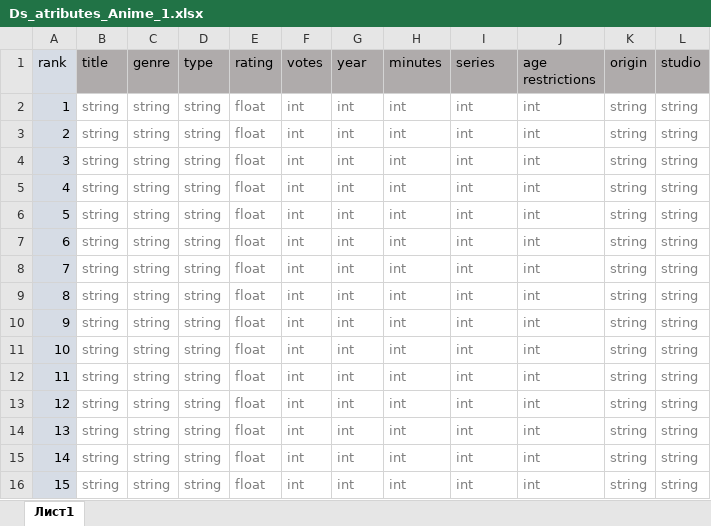
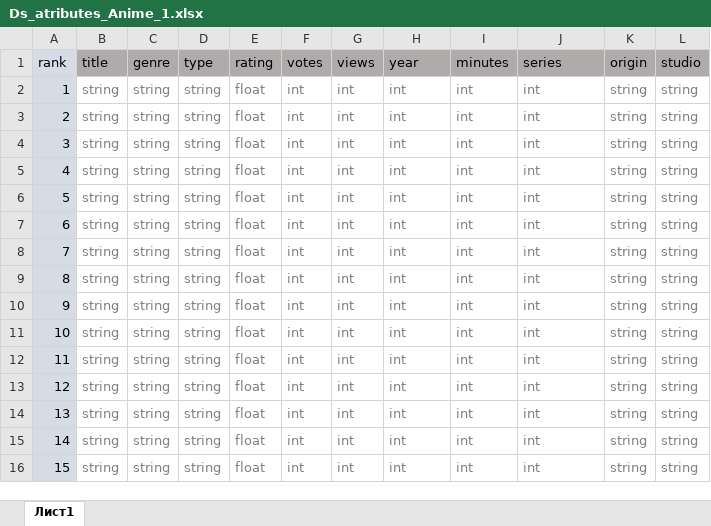
Before and after one commit to benvito/Anime-DataSet, an Excel workbook: Ds_atributes_Anime_1.xlsx, sheet Лист1, drawn as a sheet; values as stored, in another font and other column widths than the file's, no borders; the diff names each change by its address in the sheet, - before the commit and + after, or states it on an @@ line.

```diff
--- a/Ds_atributes_Anime_1.xlsx (sheet Лист1)
+++ b/Ds_atributes_Anime_1.xlsx (sheet Лист1)
-G1: year
+G1: views
-H1: minutes
+H1: year
-I1: series
+I1: minutes
-J1: age restrictions
+J1: series
```
Also changed, not shown: Ds_Anime_1(50 anime).xlsx.
